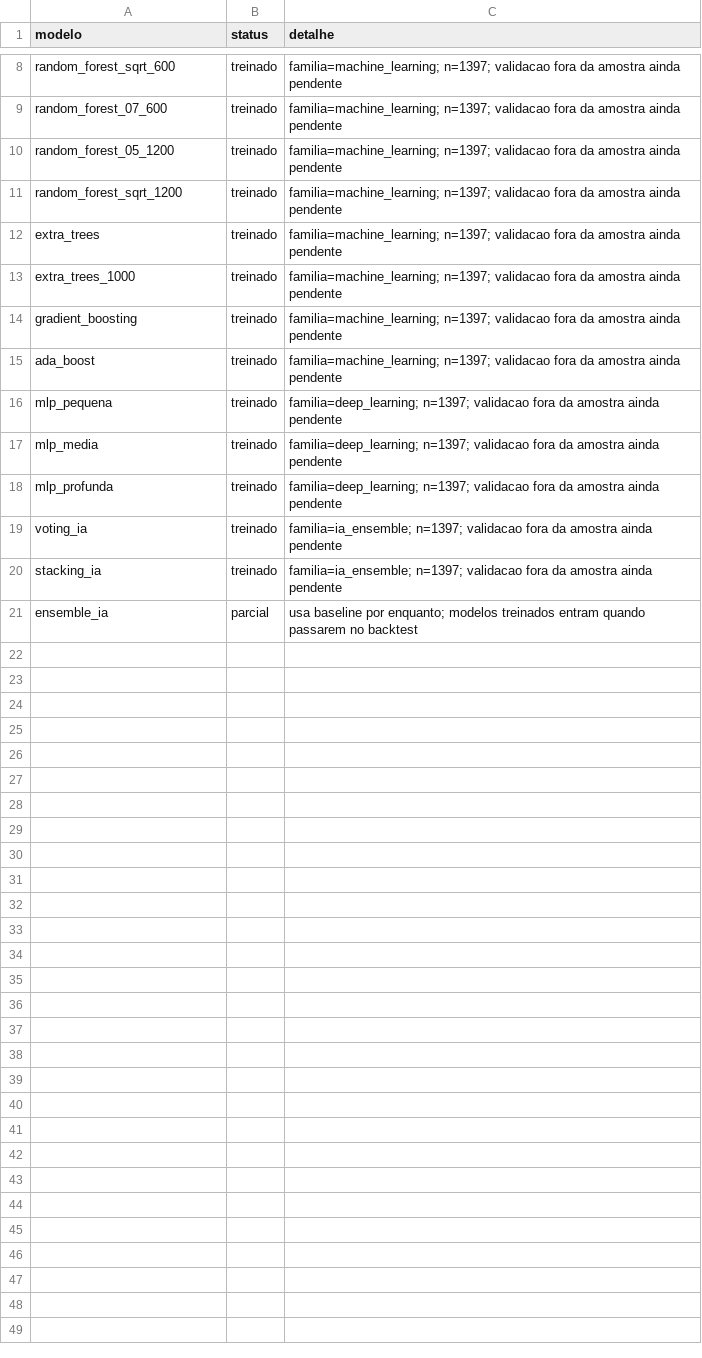
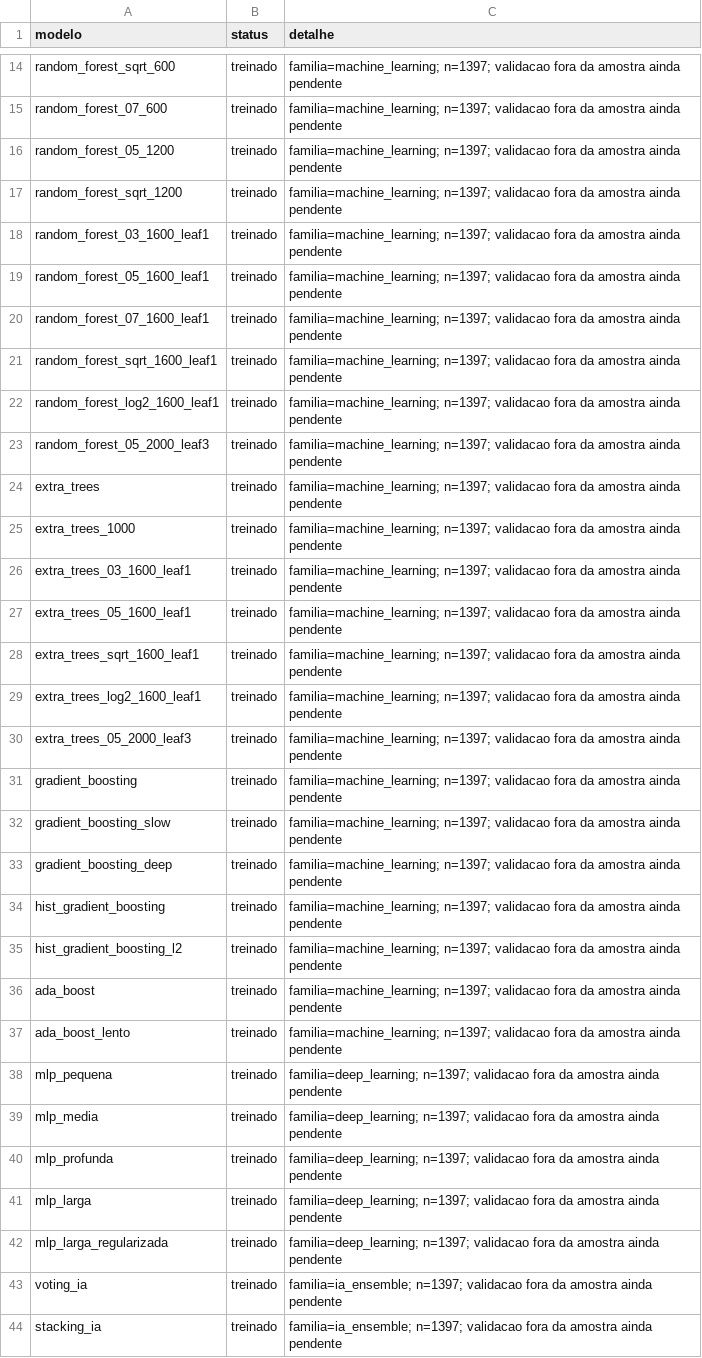
Before and after one commit to matheusassiso/previsao-de-eleicoes, a CSV file: data/processed/modelos_status.csv, drawn as a sheet; only a part is shown, gaps mark what is left out; the shorter side is filled out with more unchanged rows; the diff covers the shown part only; the diff names each change by its address in the sheet, - before the commit and + after, or states it on an @@ line.

```diff
--- a/data/processed/modelos_status.csv
+++ b/data/processed/modelos_status.csv
+row 18: random_forest_03_1600_leaf1 | treinado | familia=machine_learning; n=1397; validacao fora da amostra ainda pendente
+row 19: random_forest_05_1600_leaf1 | treinado | familia=machine_learning; n=1397; validacao fora da amostra ainda pendente
+row 20: random_forest_07_1600_leaf1 | treinado | familia=machine_learning; n=1397; validacao fora da amostra ainda pendente
+row 21: random_forest_sqrt_1600_leaf1 | treinado | familia=machine_learning; n=1397; validacao fora da amostra ainda pendente
+row 22: random_forest_log2_1600_leaf1 | treinado | familia=machine_learning; n=1397; validacao fora da amostra ainda pendente
+row 23: random_forest_05_2000_leaf3 | treinado | familia=machine_learning; n=1397; validacao fora da amostra ainda pendente
+row 26: extra_trees_03_1600_leaf1 | treinado | familia=machine_learning; n=1397; validacao fora da amostra ainda pendente
+row 27: extra_trees_05_1600_leaf1 | treinado | familia=machine_learning; n=1397; validacao fora da amostra ainda pendente
+row 28: extra_trees_sqrt_1600_leaf1 | treinado | familia=machine_learning; n=1397; validacao fora da amostra ainda pendente
+row 29: extra_trees_log2_1600_leaf1 | treinado | familia=machine_learning; n=1397; validacao fora da amostra ainda pendente
+row 30: extra_trees_05_2000_leaf3 | treinado | familia=machine_learning; n=1397; validacao fora da amostra ainda pendente
+row 32: gradient_boosting_slow | treinado | familia=machine_learning; n=1397; validacao fora da amostra ainda pendente
+row 33: gradient_boosting_deep | treinado | familia=machine_learning; n=1397; validacao fora da amostra ainda pendente
+row 34: hist_gradient_boosting | treinado | familia=machine_learning; n=1397; validacao fora da amostra ainda pendente
+row 35: hist_gradient_boosting_l2 | treinado | familia=machine_learning; n=1397; validacao fora da amostra ainda pendente
+row 37: ada_boost_lento | treinado | familia=machine_learning; n=1397; validacao fora da amostra ainda pendente
+row 41: mlp_larga | treinado | familia=deep_learning; n=1397; validacao fora da amostra ainda pendente
+row 42: mlp_larga_regularizada | treinado | familia=deep_learning; n=1397; validacao fora da amostra ainda pendente
```
Also changed, not shown: 8 added rows elsewhere in this file, data/processed/previsao_ensemble.csv, data/processed/previsoes.csv, 22 other files.
